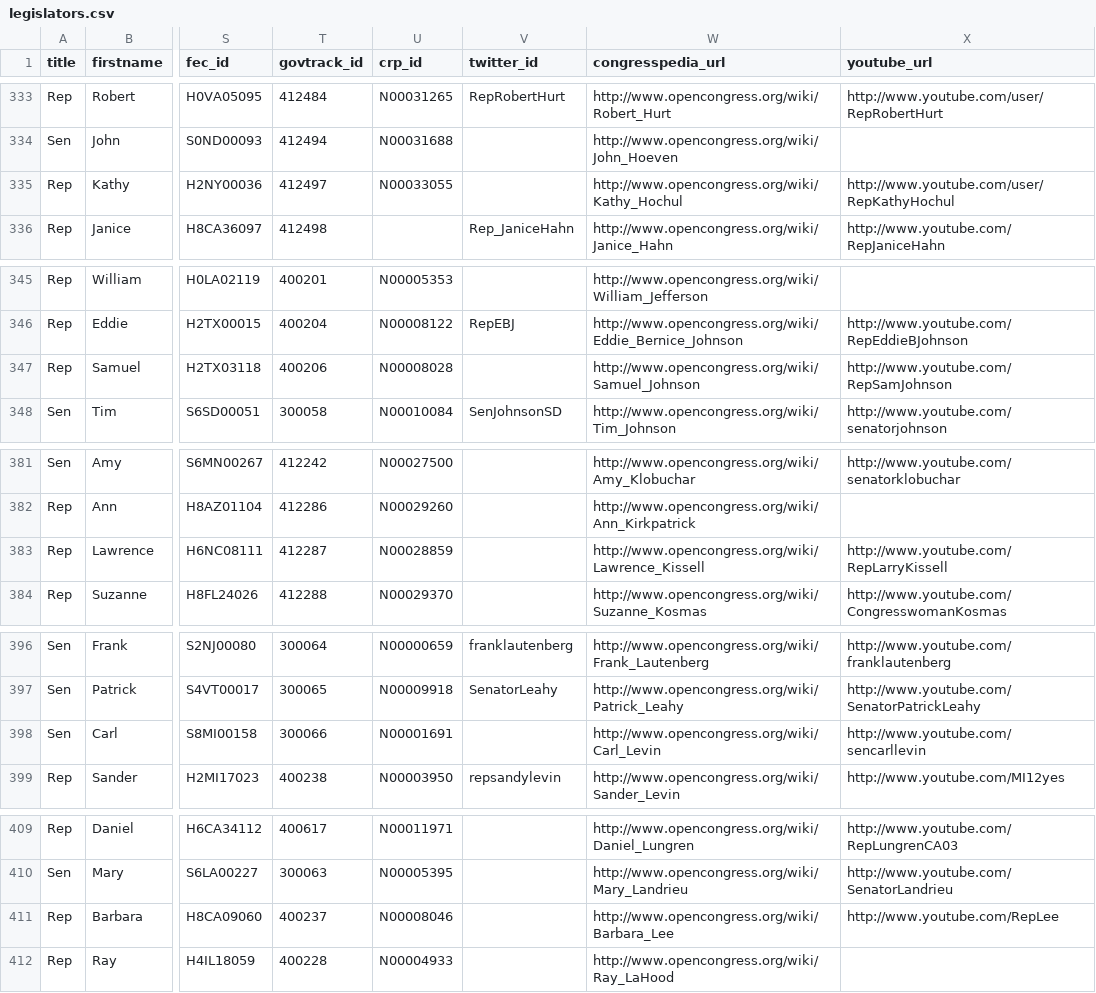
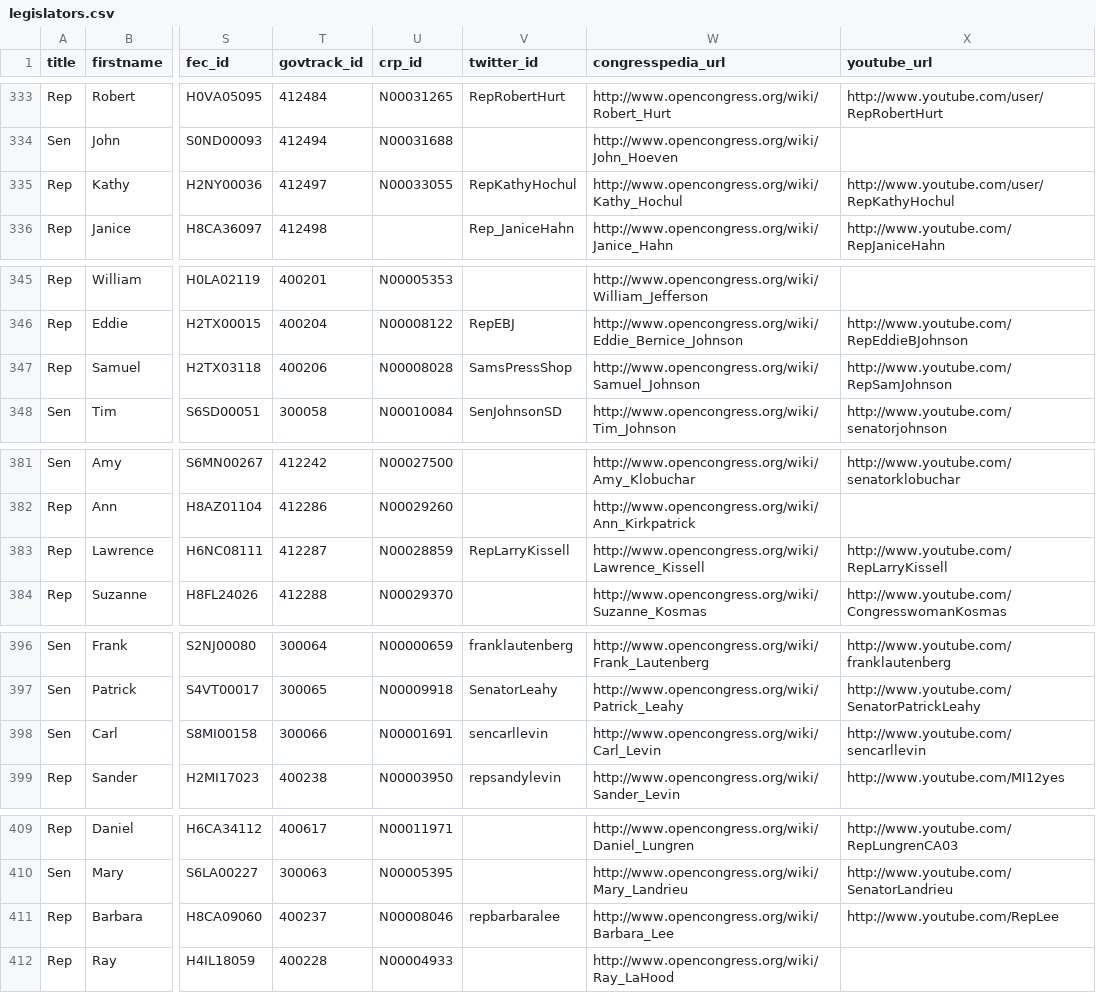
Before and after one commit to maco/apidata, a CSV file: legislators/legislators.csv, drawn as a sheet; only a part is shown, gaps mark what is left out; the diff covers the shown part only; the diff names each change by its address in the sheet, - before the commit and + after, or states it on an @@ line.

Commit message:
Added in a bunch of Twitter accounts

```diff
--- a/legislators/legislators.csv
+++ b/legislators/legislators.csv
-V335 (twitter_id): (empty)
+V335 (twitter_id): RepKathyHochul
-V347 (twitter_id): (empty)
+V347 (twitter_id): SamsPressShop
-V383 (twitter_id): (empty)
+V383 (twitter_id): RepLarryKissell
-V398 (twitter_id): (empty)
+V398 (twitter_id): sencarllevin
-V411 (twitter_id): (empty)
+V411 (twitter_id): repbarbaralee
```
Also changed, not shown: 26 edited cells elsewhere in this file.
